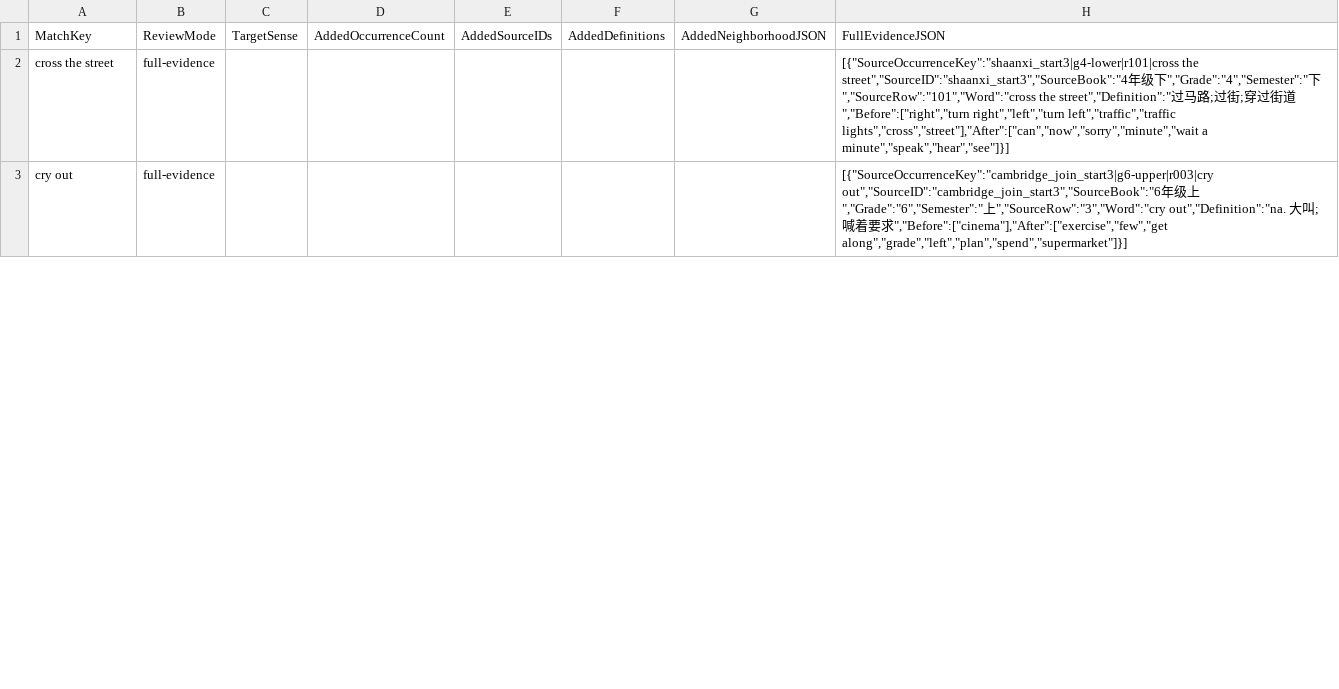
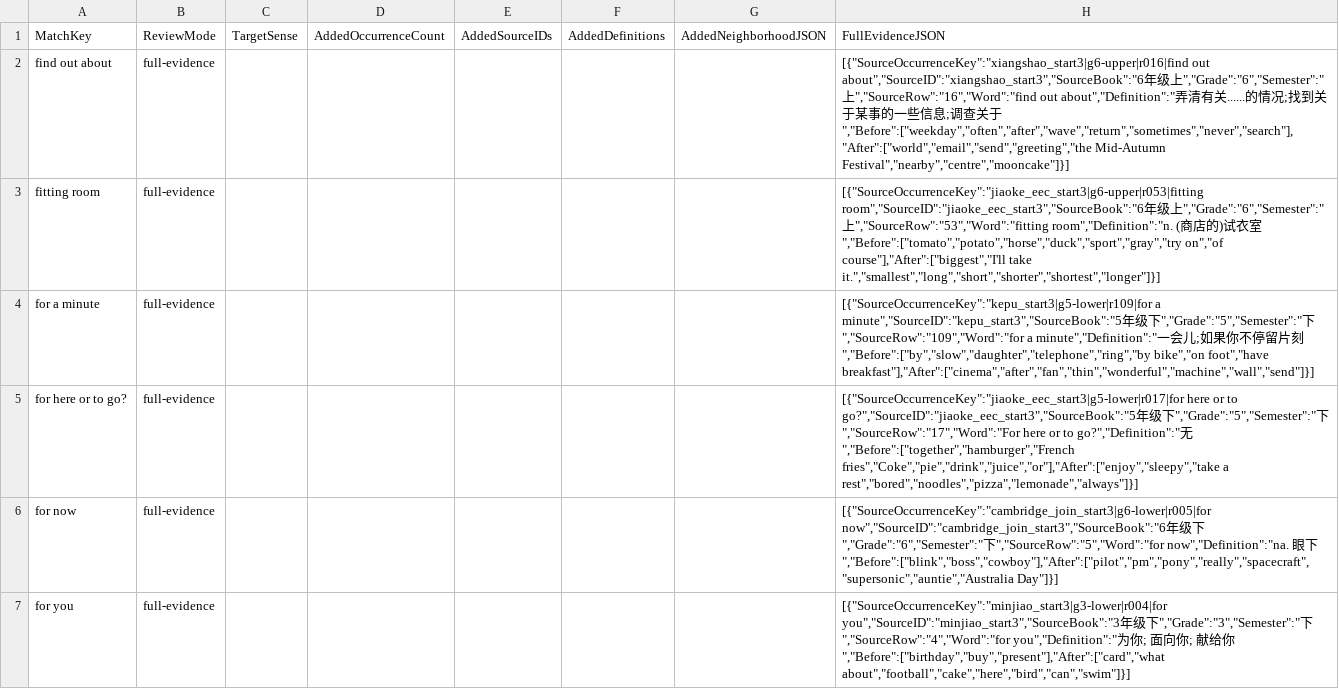
Before and after one commit to whisper-wind17/English, a CSV file: anki/klose/third_party_vocabulary/audit/selected_review_view.csv, drawn as a sheet; only a part is shown; the diff covers the shown part only.

```diff
--- a/anki/klose/third_party_vocabulary/audit/selected_review_view.csv
+++ b/anki/klose/third_party_vocabulary/audit/selected_review_view.csv
@@ -1,3 +1,7 @@
 MatchKey,ReviewMode,TargetSense,AddedOccurrenceCount,AddedSourceIDs,AddedDefinitions,AddedNeighborhoodJSON,FullEvidenceJSON
-cross the street,full-evidence,,,,,,"[{""SourceOccurrenceKey"":""shaanxi_start3|g4-lower|r101|cross the street"",""SourceID"":""shaanxi_start3"",""SourceBook"":""4年级下"",""Grade"":""4"",""Semester"":""下"",""SourceRow"":""101"",""Word"":""cross the street"",""Definition"":""过马路;过街;穿过街道"",""Before"":[""right"",""turn right"",""left"",""turn left"",""traffic"",""traffic lights"",""cross"",""street""],""After"":[""can"",""now"",""sorry"",""minute"",""wait a minute"",""speak"",""hear"",""see""]}]"
-cry out,full-evidence,,,,,,"[{""SourceOccurrenceKey"":""cambridge_join_start3|g6-upper|r003|cry out"",""SourceID"":""cambridge_join_start3"",""SourceBook"":""6年级上"",""Grade"":""6"",""Semester"":""上"",""SourceRow"":""3"",""Word"":""cry out"",""Definition"":""na. 大叫;喊着要求"",""Before"":[""cinema""],""After"":[""exercise"",""few"",""get along"",""grade"",""left"",""plan"",""spend"",""supermarket""]}]"
+find out about,full-evidence,,,,,,"[{""SourceOccurrenceKey"":""xiangshao_start3|g6-upper|r016|find out about"",""SourceID"":""xiangshao_start3"",""SourceBook"":""6年级上"",""Grade"":""6"",""Semester"":""上"",""SourceRow"":""16"",""Word"":""find out about"",""Definition"":""弄清有关......的情况;找到关于某事的一些信息;调查关于"",""Before"":[""weekday"",""often"",""after"",""wave"",""return"",""sometimes"",""never"",""search""],""After"":[""world"",""email"",""send"",""greeting"",""the Mid-Autumn Festival"",""nearby"",""centre"",""mooncake""]}]"
+fitting room,full-evidence,,,,,,"[{""SourceOccurrenceKey"":""jiaoke_eec_start3|g6-upper|r053|fitting room"",""SourceID"":""jiaoke_eec_start3"",""SourceBook"":""6年级上"",""Grade"":""6"",""Semester"":""上"",""SourceRow"":""53"",""Word"":""fitting room"",""Definition"":""n. (商店的)试衣室"",""Before"":[""tomato"",""potato"",""horse"",""duck"",""sport"",""gray"",""try on"",""of course""],""After"":[""biggest"",""I'll take it."",""smallest"",""long"",""short"",""shorter"",""shortest"",""longer""]}]"
+for a minute,full-evidence,,,,,,"[{""SourceOccurrenceKey"":""kepu_start3|g5-lower|r109|for a minute"",""SourceID"":""kepu_start3"",""SourceBook"":""5年级下"",""Grade"":""5"",""Semester"":""下"",""SourceRow"":""109"",""Word"":""for a minute"",""Definition"":""一会儿;如果你不停留片刻"",""Before"":[""by"",""slow"",""daughter"",""telephone"",""ring"",""by bike"",""on foot"",""have breakfast""],""After"":[""cinema"",""after"",""fan"",""thin"",""wonderful"",""machine"",""wall"",""send""]}]"
+for here or to go?,full-evidence,,,,,,"[{""SourceOccurrenceKey"":""jiaoke_eec_start3|g5-lower|r017|for here or to go?"",""SourceID"":""jiaoke_eec_start3"",""SourceBook"":""5年级下"",""Grade"":""5"",""Semester"":""下"",""SourceRow"":""17"",""Word"":""For here or to go?"",""Definition"":""无"",""Before"":[""together"",""hamburger"",""French fries"",""Coke"",""pie"",""drink"",""juice"",""or""],""After"":[""enjoy"",""sleepy"",""take a rest"",""bored"",""noodles"",""pizza"",""lemonade"",""always""]}]"
+for now,full-evidence,,,,,,"[{""SourceOccurrenceKey"":""cambridge_join_start3|g6-lower|r005|for now"",""SourceID"":""cambridge_join_start3"",""SourceBook"":""6年级下"",""Grade"":""6"",""Semester"":""下"",""SourceRow"":""5"",""Word"":""for now"",""Definition"":""na. 眼下"",""Before"":[""blink"",""boss"",""cowboy""],""After"":[""pilot"",""pm"",""pony"",""really"",""spacecraft"",""supersonic"",""auntie"",""Australia Day""]}]"
+for you,full-evidence,,,,,,"[{""SourceOccurrenceKey"":""minjiao_start3|g3-lower|r004|for you"",""SourceID"":""minjiao_start3"",""SourceBook"":""3年级下"",""Grade"":""3"",""Semester"":""下"",""SourceRow"":""4"",""Word"":""for you"",""Definition"":""为你; 面向你; 献给你"",""Before"":[""birthday"",""buy"",""present""],""After"":[""card"",""what about"",""football"",""cake"",""here"",""bird"",""can"",""swim""]}]"
```
Also changed, not shown: 9 added rows, 13 removed rows and 50 edited cells elsewhere in this file, anki/klose/third_party_vocabulary/learner/learner_vocabulary_preview.csv, anki/klose/third_party_vocabulary/staging/review_queue.csv, 9 other files.
